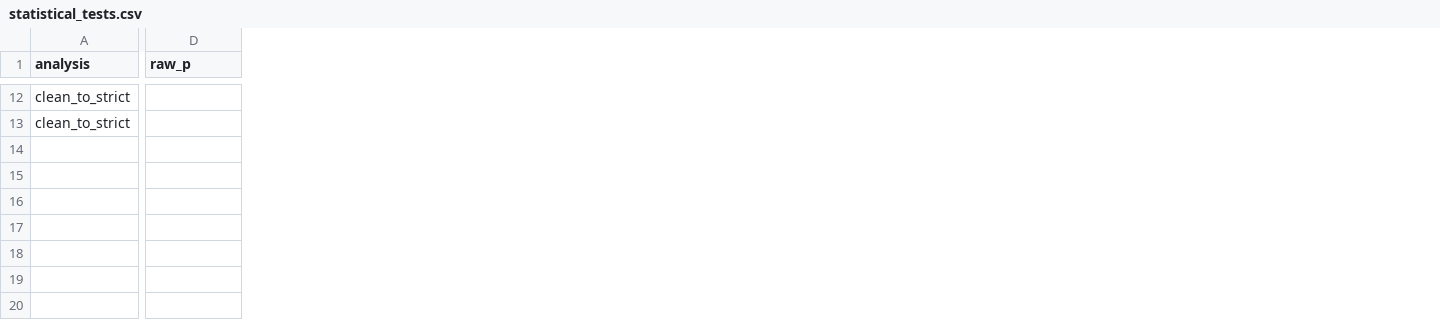
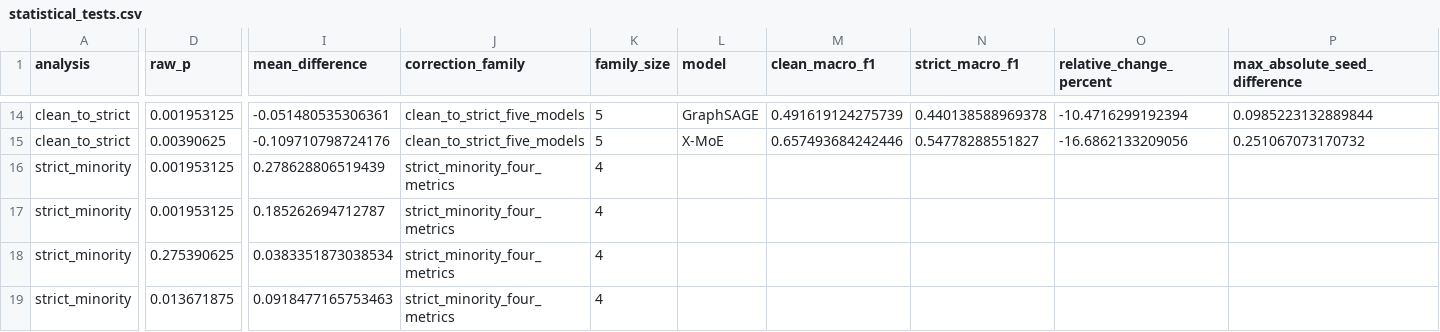
Before and after one commit to nurhalizaabdulwahab197/xmoe-ethereum-fraud-detection, a CSV file: results/paper/statistical_tests.csv, drawn as a sheet; only a part is shown, gaps mark what is left out; addresses are those after the commit; rows hold the shown columns only; the diff covers the shown part only; the diff names each change by its address in the sheet, - before the commit and + after, or states it on an @@ line.

Commit message:
Align five-model clean and strict results, demo and manuscript

```diff
--- a/results/paper/statistical_tests.csv
+++ b/results/paper/statistical_tests.csv
+column I (mean_difference), rows 14-15: -0.051480535306361 | -0.109710798724176
+column J (correction_family), rows 14-15: clean_to_strict_five_models | clean_to_strict_five_models
+column K (family_size), rows 14-15: 5 | 5
+column L (model), rows 14-15: GraphSAGE | X-MoE
+column M (clean_macro_f1), rows 14-15: 0.491619124275739 | 0.657493684242446
+column N (strict_macro_f1), rows 14-15: 0.440138588969378 | 0.54778288551827
+column O (relative_change_percent), rows 14-15: -10.4716299192394 | -16.6862133209056
+column P (max_absolute_seed_difference), rows 14-15: 0.0985223132889844 | 0.251067073170732
-D14 (raw_p): (empty)
+D14 (raw_p): 0.001953125
-D15 (raw_p): (empty)
+D15 (raw_p): 0.00390625
+row 16: strict_minority | 0.001953125 | 0.278628806519439 | strict_minority_four_metrics | 4
+row 17: strict_minority | 0.001953125 | 0.185262694712787 | strict_minority_four_metrics | 4
+row 18: strict_minority | 0.275390625 | 0.0383351873038534 | strict_minority_four_metrics | 4
+row 19: strict_minority | 0.013671875 | 0.0918477165753463 | strict_minority_four_metrics | 4
```
Also changed, not shown: 6 added rows, 4 removed rows and 22 edited cells elsewhere in this file, demo/data/verified_model_metrics.csv, results/paper/clean_baseline_10seed.csv, 50 other files.
